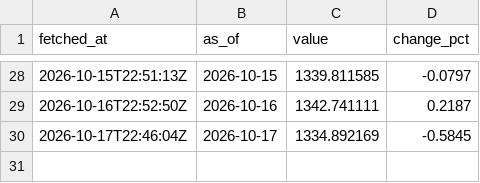
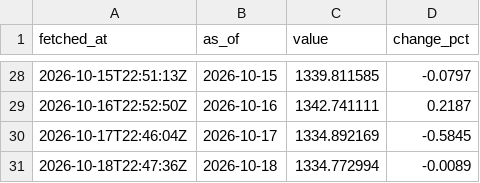
Before and after one commit to a01090066640-eng/my-project, a CSV file: pipeline/data/history/usdkrw.csv, drawn as a sheet; only a part is shown, gaps mark what is left out; the diff names each change by its address in the sheet, - before the commit and + after, or states it on an @@ line.

```diff
--- a/pipeline/data/history/usdkrw.csv
+++ b/pipeline/data/history/usdkrw.csv
+row 31: 2026-10-18T22:47:36Z | 2026-10-18 | 1334.772994 | -0.0089
```
Also changed, not shown: pipeline/data/history/btc.csv, pipeline/data/history/eth.csv, 4 other files.
